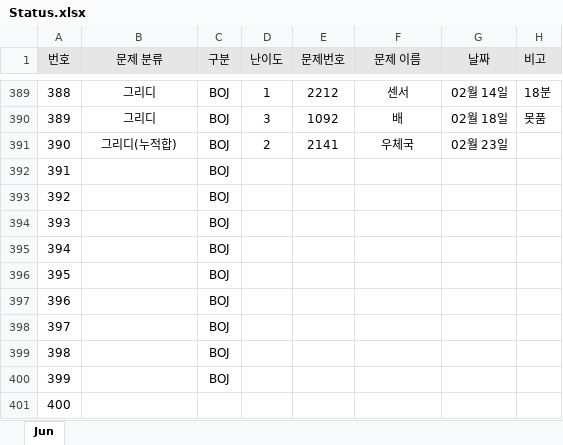
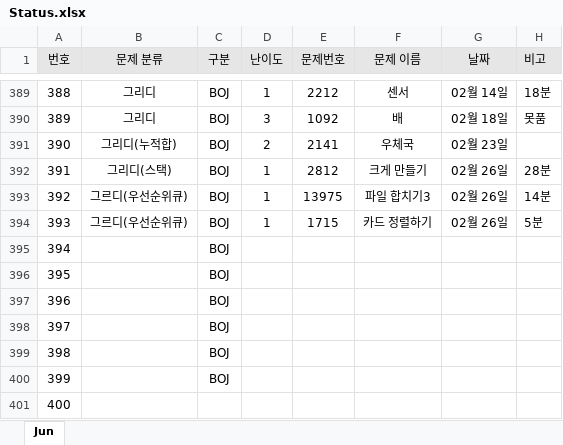
Before and after one commit to JunHeon-Ch/GC_Algorithm_Study, an Excel workbook: junheon/Status.xlsx, sheet Jun, drawn as a sheet; only a part is shown, gaps mark what is left out; values as stored, in another font and other column widths than the file's, no borders; the diff names each change by its address in the sheet, - before the commit and + after, or states it on an @@ line.

Commit message:
status

```diff
--- a/junheon/Status.xlsx (sheet Jun)
+++ b/junheon/Status.xlsx (sheet Jun)
-B392 (문제 분류): (empty)
+B392 (문제 분류): 그리디(스택)
-D392:D394 (난이도): (empty)
+D392:D394 (난이도): 1
-E392 (문제번호): (empty)
+E392 (문제번호): 2812
-F392 (문제 이름): (empty)
+F392 (문제 이름): 크게 만들기
-G392:G394 (날짜): (empty)
+G392:G394 (날짜): 02월 26일
-H392 (비고): (empty)
+H392 (비고): 28분
-B393:B394 (문제 분류): (empty)
+B393:B394 (문제 분류): 그르디(우선순위큐)
-E393 (문제번호): (empty)
+E393 (문제번호): 13975
-F393 (문제 이름): (empty)
+F393 (문제 이름): 파일 합치기3
-H393 (비고): (empty)
+H393 (비고): 14분
-E394 (문제번호): (empty)
+E394 (문제번호): 1715
-F394 (문제 이름): (empty)
+F394 (문제 이름): 카드 정렬하기
-H394 (비고): (empty)
+H394 (비고): 5분
```
